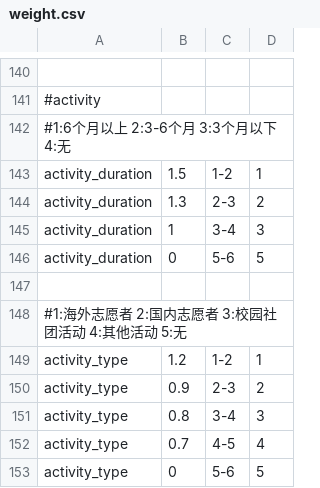
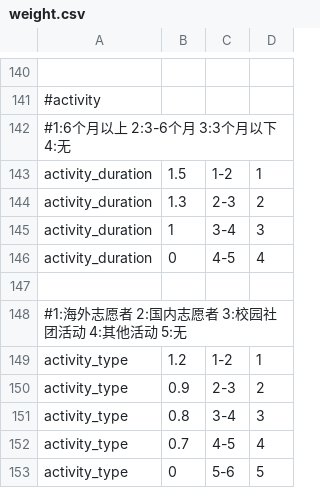
Before and after one commit to SmartRiver/python, a CSV file: data_service/resource/assess_rule/accounting/weight.csv, drawn as a sheet; only a part is shown, gaps mark what is left out.

```diff
--- a/data_service/resource/assess_rule/accounting/weight.csv
+++ b/data_service/resource/assess_rule/accounting/weight.csv
@@ -145,3 +145,3 @@ activity_duration,     1.3,      2-3,         2
 activity_duration,     1,        3-4,         3
-activity_duration,     0,        5-6,         5
+activity_duration,     0,        4-5,         4
 
```
Also changed, not shown: data_service/resource/assess_rule/commerce/weight.csv, data_service/resource/assess_rule/finance/weight.csv, 6 other files.
